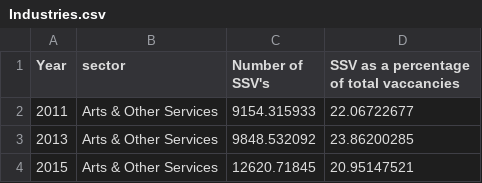
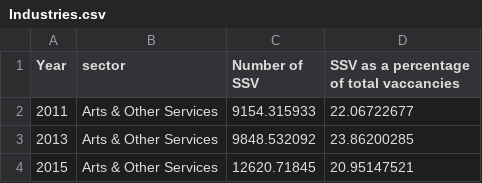
Before and after one commit to samiya122/CWData, a CSV file: Industries.csv, drawn as a sheet; only a part is shown.

Commit message:
Update Industries.csv

```diff
--- a/Industries.csv
+++ b/Industries.csv
@@ -1,2 +1,2 @@
-Year,sector,Number of SSV's,SSV as a percentage of total vaccancies
+Year,sector,Number of SSV,SSV as a percentage of total vaccancies
 2011,Arts & Other Services,9154.315933,22.06722677
```
